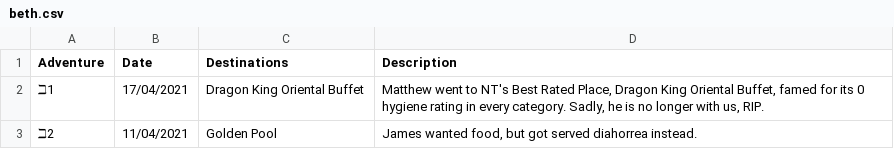
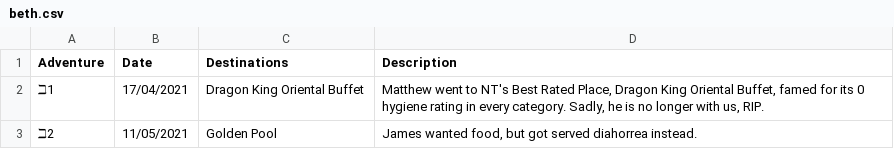
Before and after one commit to NuttyTrains/NuttyTrains.github.io, a CSV file: data/beth.csv, drawn as a sheet.

```diff
--- a/data/beth.csv
+++ b/data/beth.csv
@@ -2,2 +2,2 @@ Adventure,Date,Destinations,Description
 ℶ1,17/04/2021,Dragon King Oriental Buffet,"Matthew went to NT's Best Rated Place, Dragon King Oriental Buffet, famed for its 0 hygiene rating in every category. Sadly, he is no longer with us, RIP."
-ℶ2,11/04/2021,Golden Pool,"James wanted food, but got served diahorrea instead."
+ℶ2,11/05/2021,Golden Pool,"James wanted food, but got served diahorrea instead."
```
Also changed, not shown: 5 other files.
